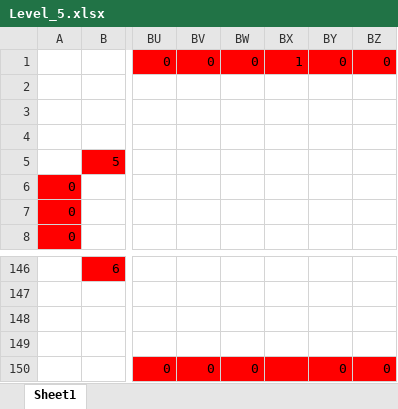
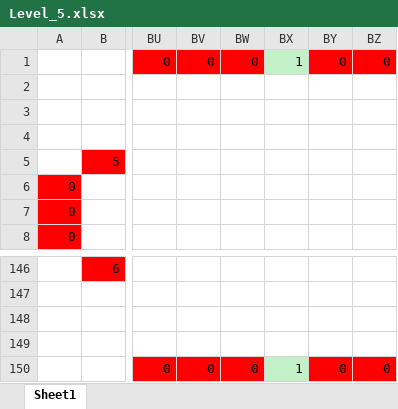
Before and after one commit to wizgame2023/DoctorRemote_a, an Excel workbook: media/Levels/Level_5.xlsx, sheet Sheet1, drawn as a sheet; only a part is shown, gaps mark what is left out; values as stored, in another font and other column widths than the file's, no borders; the diff names each change by its address in the sheet, - before the commit and + after, or states it on an @@ line.

```diff
--- a/media/Levels/Level_5.xlsx (sheet Sheet1)
+++ b/media/Levels/Level_5.xlsx (sheet Sheet1)
-BX1 fill: #FF0000
+BX1 fill: #C2F1C8
-BX150: (empty)
+BX150: 1
-BX150 fill: #FF0000
+BX150 fill: #C2F1C8
```
Also changed, not shown: 1 other file.
